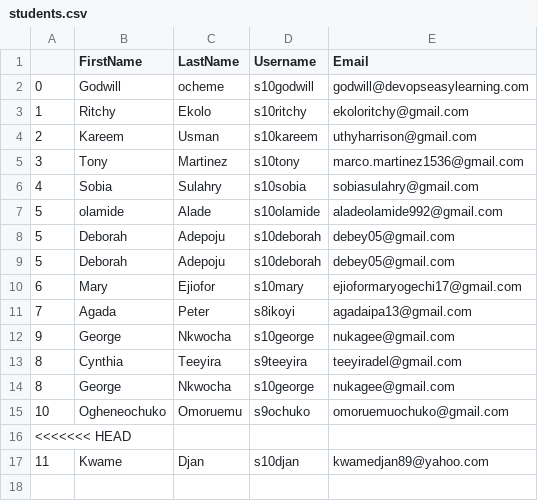
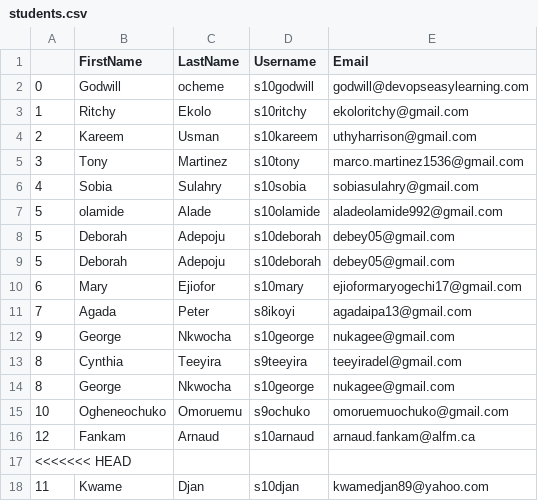
Before and after one commit to s10godwill/sso-user-automation, a CSV file: data/students.csv, drawn as a sheet.

Commit message:
Add new student: Arnaud Fankam

```diff
--- a/data/students.csv
+++ b/data/students.csv
@@ -15,2 +15,3 @@
 10,Ogheneochuko,Omoruemu,s9ochuko,omoruemuochuko@gmail.com
+12,Fankam,Arnaud,s10arnaud,arnaud.fankam@alfm.ca
 <<<<<<< HEAD
```
